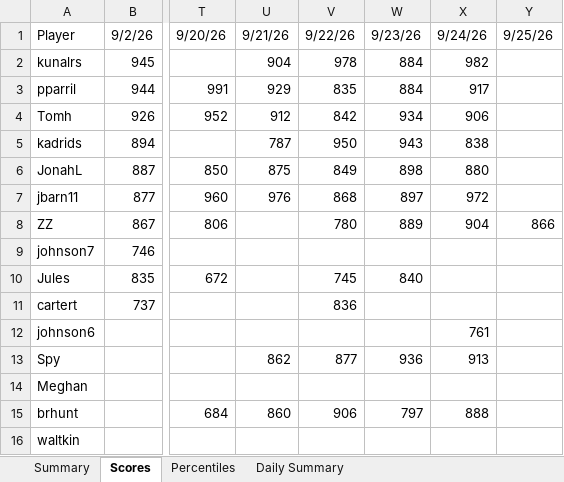
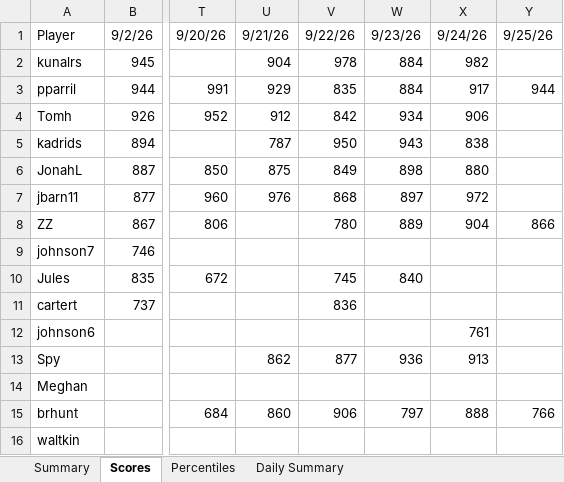
Before and after one commit to thenehan2442/geosport, an Excel workbook: geosports_history.xlsx, sheet Scores, drawn as a sheet; only a part is shown, gaps mark what is left out; values as stored, in another font and other column widths than the file's, no borders; the diff names each change by its address in the sheet, - before the commit and + after, or states it on an @@ line.

```diff
--- a/geosports_history.xlsx (sheet Scores)
+++ b/geosports_history.xlsx (sheet Scores)
-Y3: (empty)
+Y3: 944
-Y15: (empty)
+Y15: 766
```
Also changed, not shown: sheet Summary, sheet Daily Summary, sheet Percentiles.
